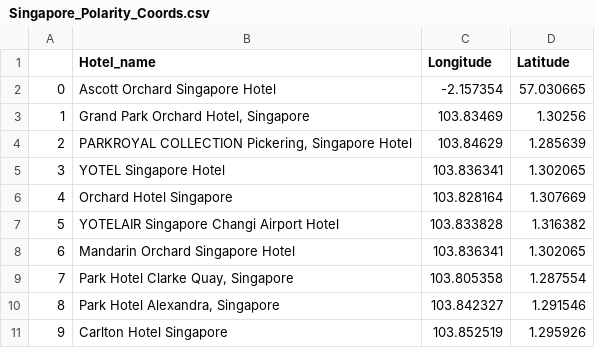
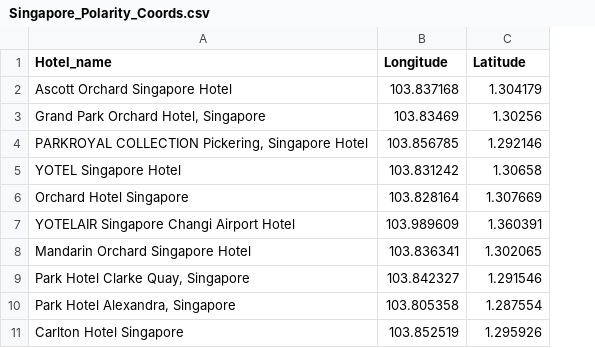
Before and after one commit to adityavsarkar19/Hotels-Decision-Support-and-Sentimental-Analysis, a CSV file: Map Plots/top10_polaritymaps/Singapore_Polarity_Coords.csv, drawn as a sheet; removed rows and columns are numbered as before the commit, all else as after; the diff names each change by its address in the sheet, - before the commit and + after, or states it on an @@ line.

```diff
--- a/Map Plots/top10_polaritymaps/Singapore_Polarity_Coords.csv
+++ b/Map Plots/top10_polaritymaps/Singapore_Polarity_Coords.csv
-column A, rows 2-11: 0 | 1 | 2 | 3 | 4 | 5 | 6 | 7 | 8 | 9
-B2 (Longitude): -2.157354
+B2 (Longitude): 103.837168
-C2 (Latitude): 57.030665
+C2 (Latitude): 1.304179
-B4 (Longitude): 103.84629
+B4 (Longitude): 103.856785
-C4 (Latitude): 1.285639
+C4 (Latitude): 1.292146
-B5 (Longitude): 103.836341
+B5 (Longitude): 103.831242
-C5 (Latitude): 1.302065
+C5 (Latitude): 1.30658
-B7 (Longitude): 103.833828
+B7 (Longitude): 103.989609
-C7 (Latitude): 1.316382
+C7 (Latitude): 1.360391
-B9 (Longitude): 103.805358
+B9 (Longitude): 103.842327
-C9 (Latitude): 1.287554
+C9 (Latitude): 1.291546
-B10 (Longitude): 103.842327
+B10 (Longitude): 103.805358
-C10 (Latitude): 1.291546
+C10 (Latitude): 1.287554
```
Also changed, not shown: Map Plots/top10_initialmaps/Singapore_initial_Coords.csv, 1 other file.
